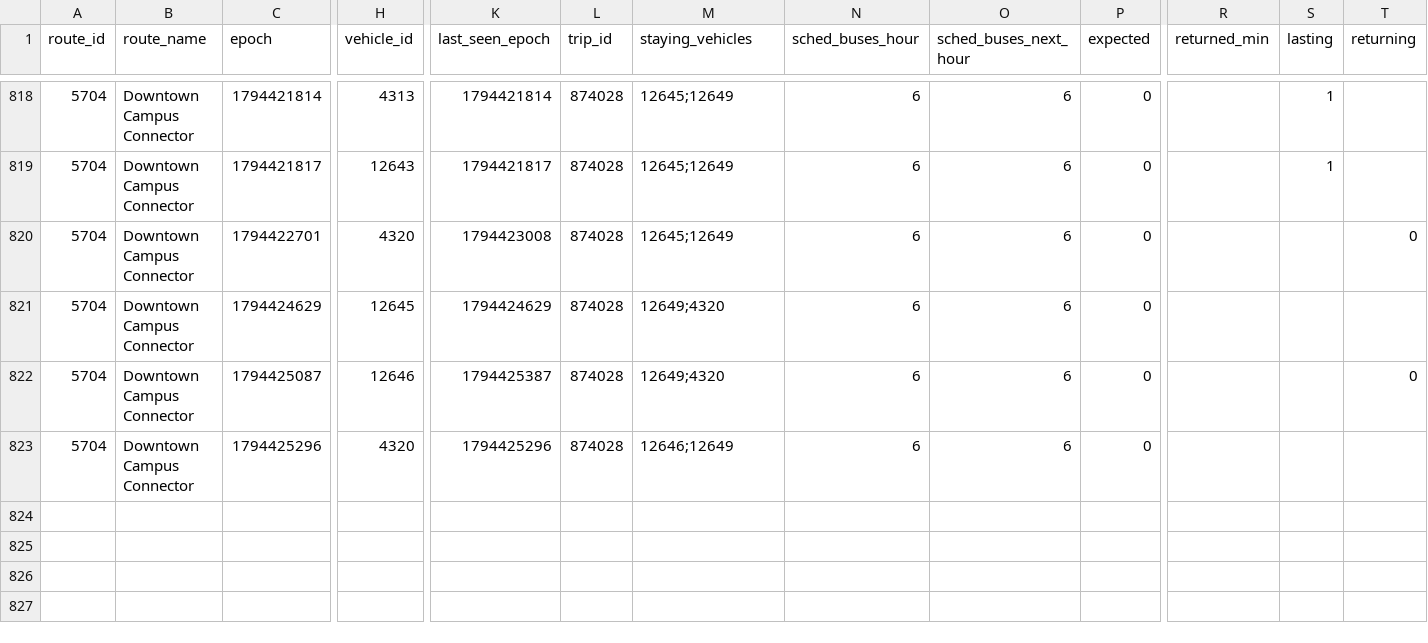
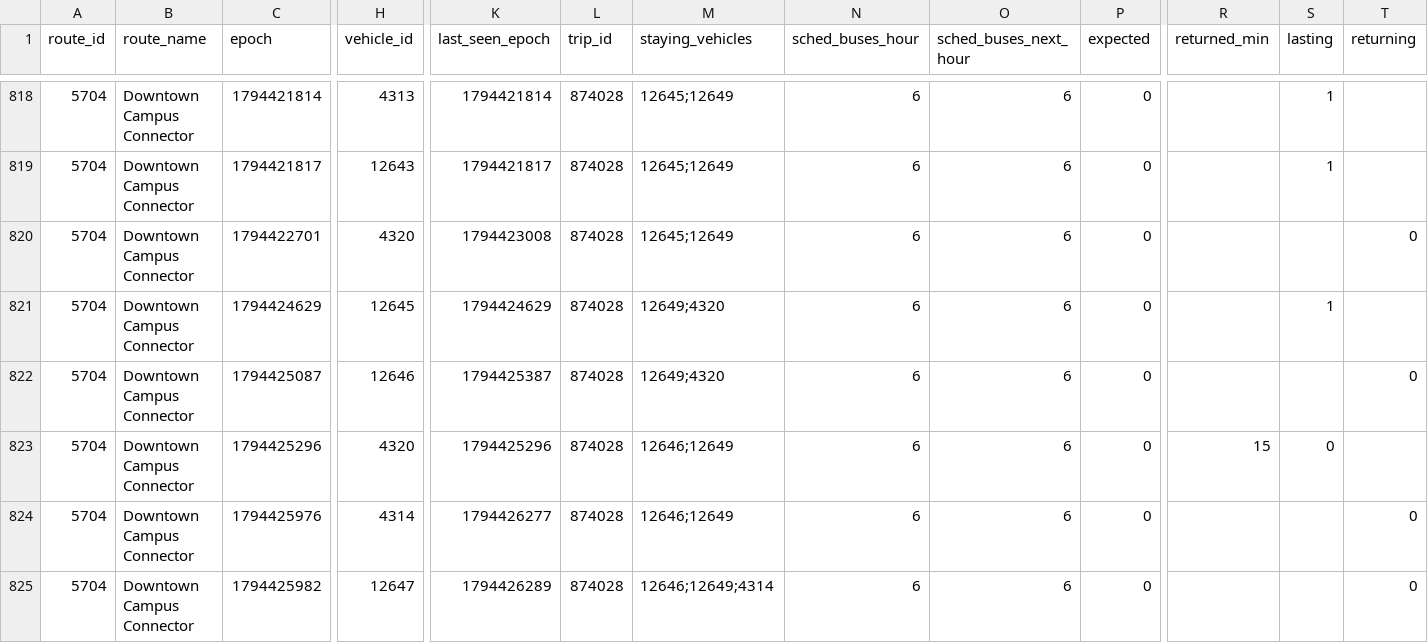
Before and after one commit to blobberus/straight-bussing, a CSV file: data/ground_truth/bus_changes.csv, drawn as a sheet; only a part is shown, gaps mark what is left out; rows hold the shown columns only; the diff covers the shown part only; the diff names each change by its address in the sheet, - before the commit and + after, or states it on an @@ line.

```diff
--- a/data/ground_truth/bus_changes.csv
+++ b/data/ground_truth/bus_changes.csv
-S821 (lasting): (empty)
+S821 (lasting): 1
-R823 (returned_min): (empty)
+R823 (returned_min): 15
-S823 (lasting): (empty)
+S823 (lasting): 0
+row 824: 5704 | Downtown Campus Connector | 1794425976 | 4314 | 1794426277 | 874028 | 12646;12649 | 6 | 6 | 0 |  |  | 0
+row 825: 5704 | Downtown Campus Connector | 1794425982 | 12647 | 1794426289 | 874028 | 12646;12649;4314 | 6 | 6 | 0 |  |  | 0
```
Also changed, not shown: 5 added rows and 3 edited cells elsewhere in this file, data/ground_truth/alerts.csv, data/ground_truth/gtfs_versions.csv, 3 other files.
